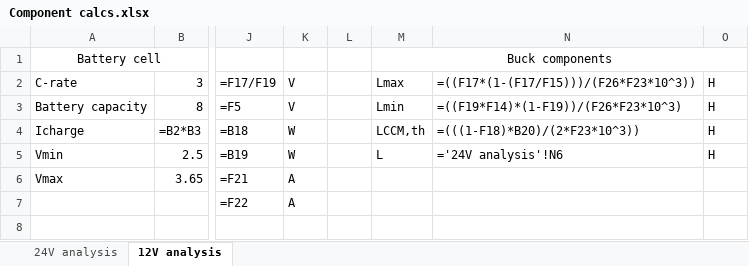
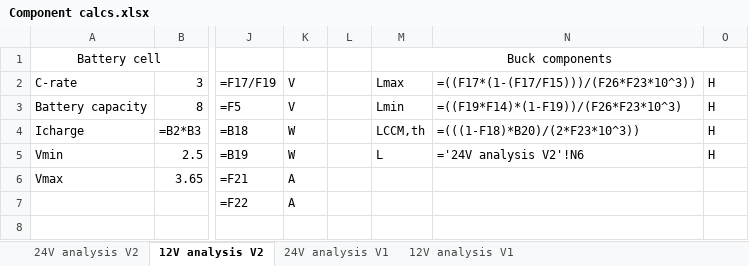
Before and after one commit to 23vsgroi/Battery-Charger, an Excel workbook: Battery Charger Project/Excel/Calculations/Component calcs.xlsx, sheet 12V analysis V2, drawn as a sheet; only a part is shown, gaps mark what is left out; values as stored, in another font and other column widths than the file's, no borders; formulas are shown in place of their values; the diff names each change by its address in the sheet, - before the commit and + after, or states it on an @@ line.

Commit message:
component calc V1
The excel sheet Component calcs in this commit contains the first version of the excel sheet that was used to get the first BOM, which is also in this commit.

```diff
--- a/Battery Charger Project/Excel/Calculations/Component calcs.xlsx (sheet 12V analysis V2)
+++ b/Battery Charger Project/Excel/Calculations/Component calcs.xlsx (sheet 12V analysis V2)
-sheet tab: 24V analysis
+sheet tab: 24V analysis V2
-sheet tab: 12V analysis
+sheet tab: 12V analysis V2
+sheet tab: 24V analysis V1
+sheet tab: 12V analysis V1
-N5: ='24V analysis'!N6
+N5: ='24V analysis V2'!N6
```
